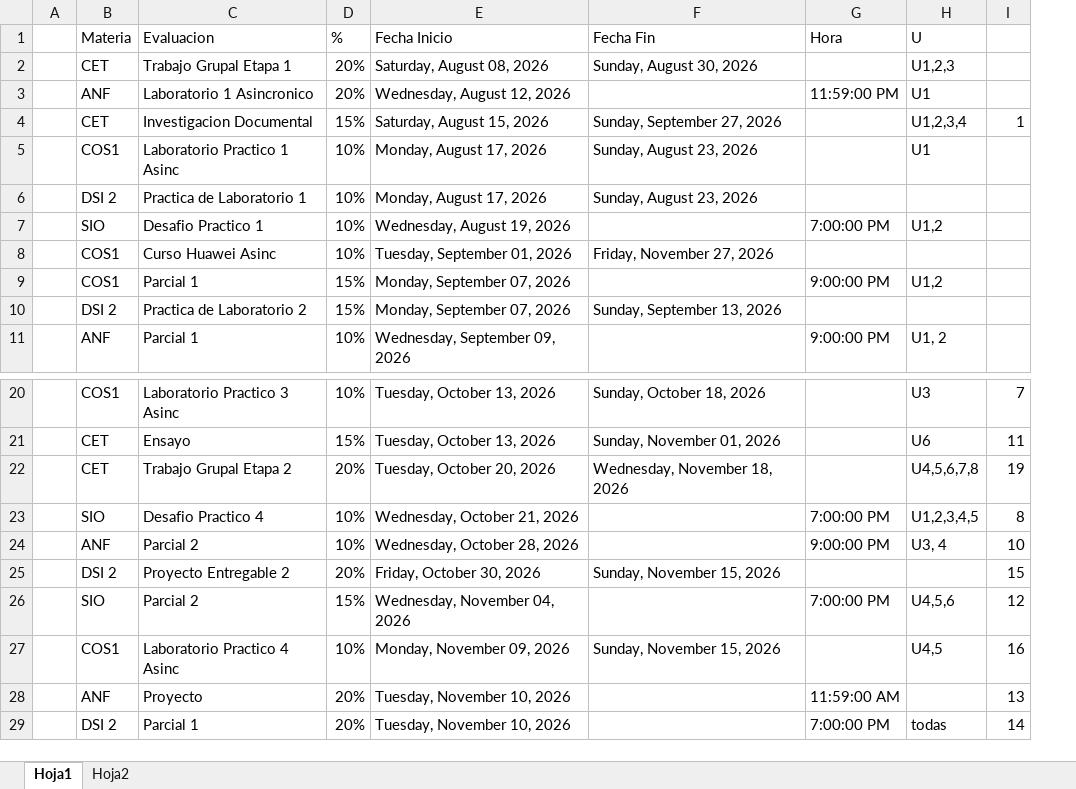
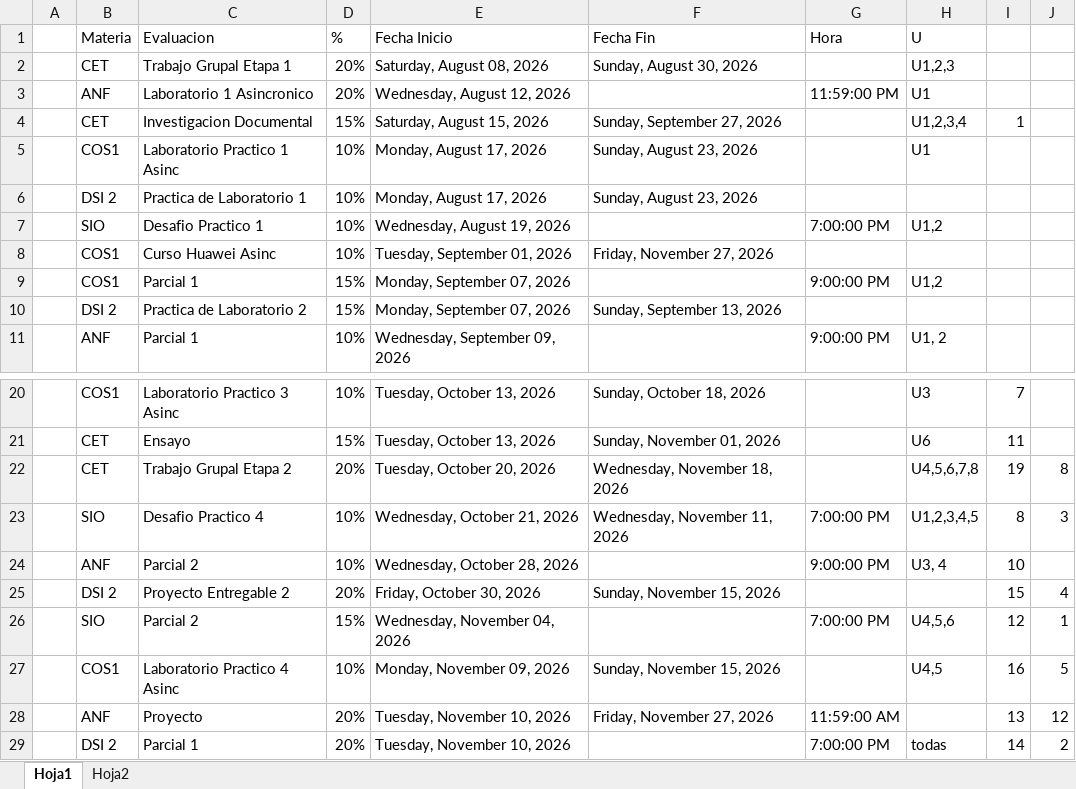
Before and after one commit to LVasquez93/UES-2026, an Excel workbook: Ciclo 02 - 2026/CalendarioEvaluaciones.xlsx, sheet Hoja1, drawn as a sheet; only a part is shown, gaps mark what is left out; values as stored, in another font and other column widths than the file's, no cell formats; charts and pictures and table styles not drawn; the diff names each change by its address in the sheet, - before the commit and + after, or states it on an @@ line.

```diff
--- a/Ciclo 02 - 2026/CalendarioEvaluaciones.xlsx (sheet Hoja1)
+++ b/Ciclo 02 - 2026/CalendarioEvaluaciones.xlsx (sheet Hoja1)
+column J, rows 22-29: 8 | 3 |  | 4 | 1 | 5 | 12 | 2
-F23 (Fecha Fin): (empty)
+F23 (Fecha Fin): Wednesday, November 11, 2026
-F28 (Fecha Fin): (empty)
+F28 (Fecha Fin): Friday, November 27, 2026
```
Also changed, not shown: cell formats, Ciclo 02 - 2026/Cuadro de notas.xlsx, Libro1.xlsx.
